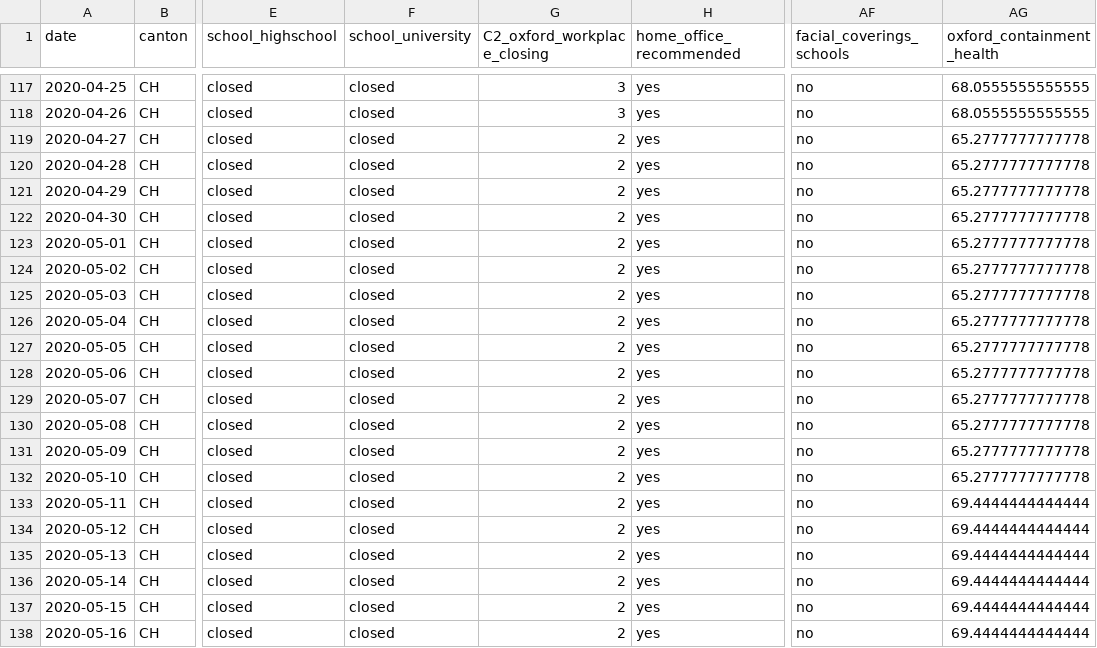
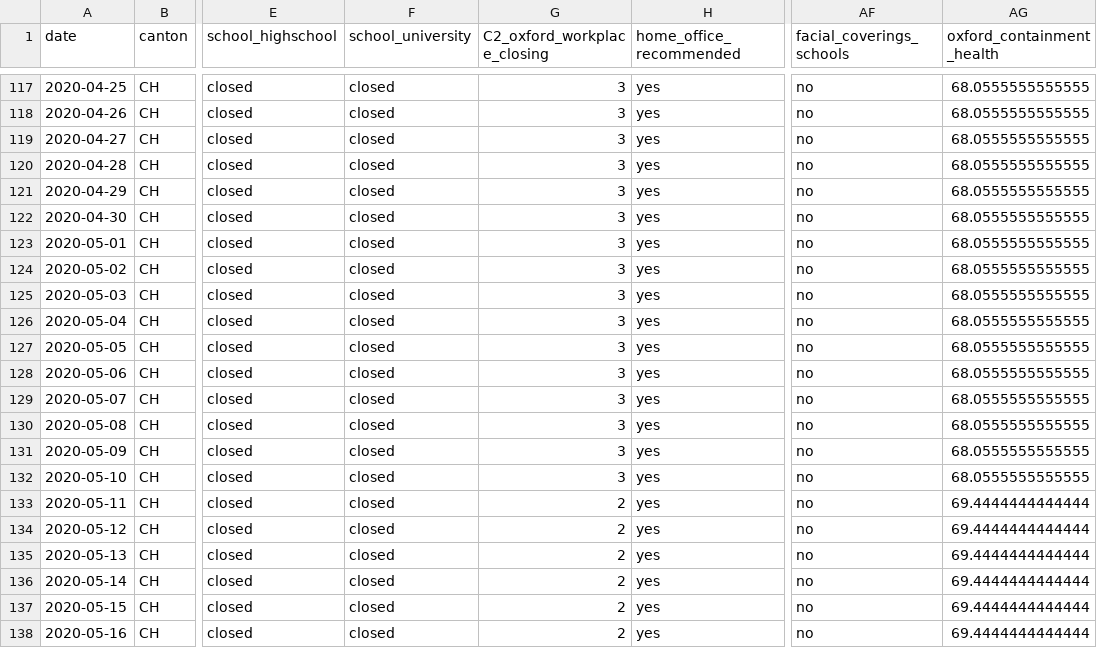
Before and after one commit to SwissTPH/COVID_measures_by_canton, a CSV file: COVID_measures_CH_only.csv, drawn as a sheet; only a part is shown, gaps mark what is left out; the diff covers the shown part only; the diff names each change by its address in the sheet, - before the commit and + after, or states it on an @@ line.

Commit message:
Re-classified some businesses as essential to better reflect the Swiss situation for coding of oxford_c2

```diff
--- a/COVID_measures_CH_only.csv
+++ b/COVID_measures_CH_only.csv
-G119:G132 (C2_oxford_workplace_closing): 2
+G119:G132 (C2_oxford_workplace_closing): 3
-AG119:AG132 (oxford_containment_health): 65.2777777777778
+AG119:AG132 (oxford_containment_health): 68.0555555555555
```
Also changed, not shown: 76 edited cells elsewhere in this file, 4 other files.
